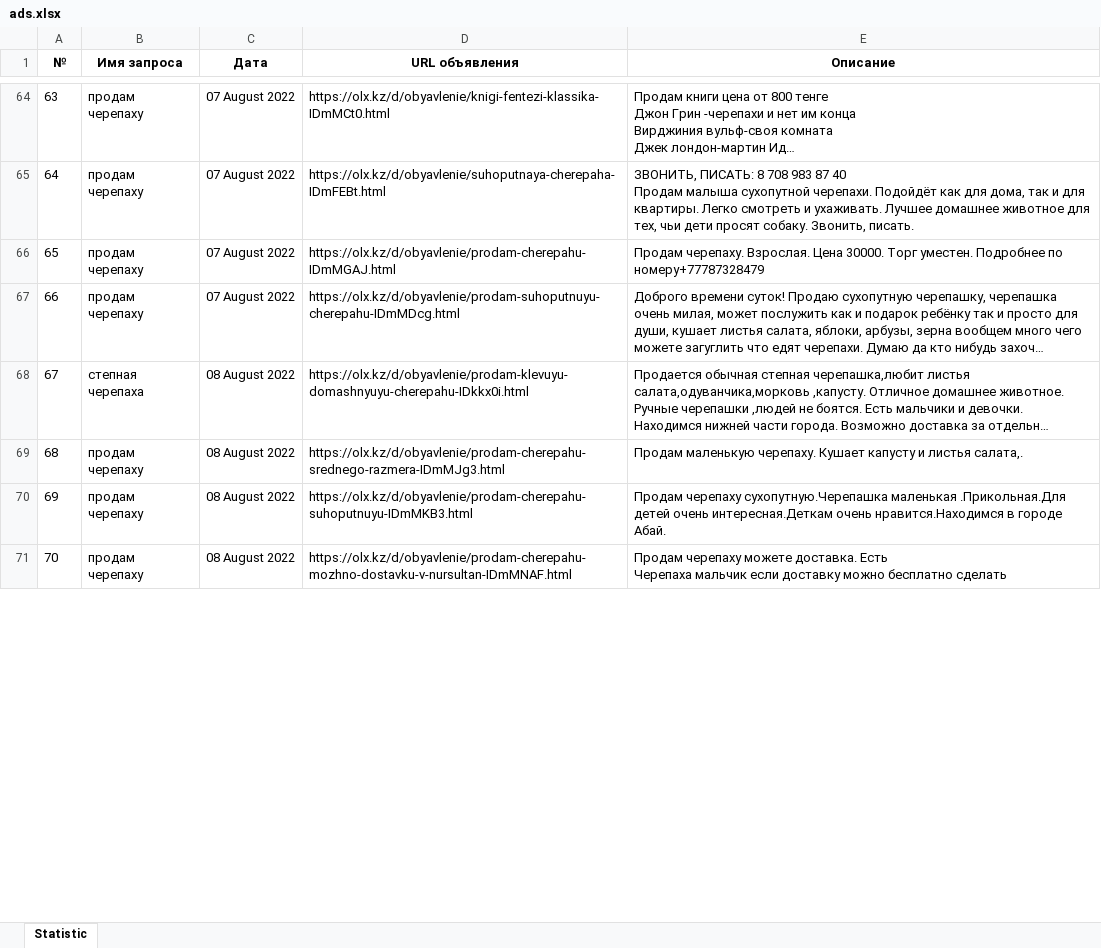
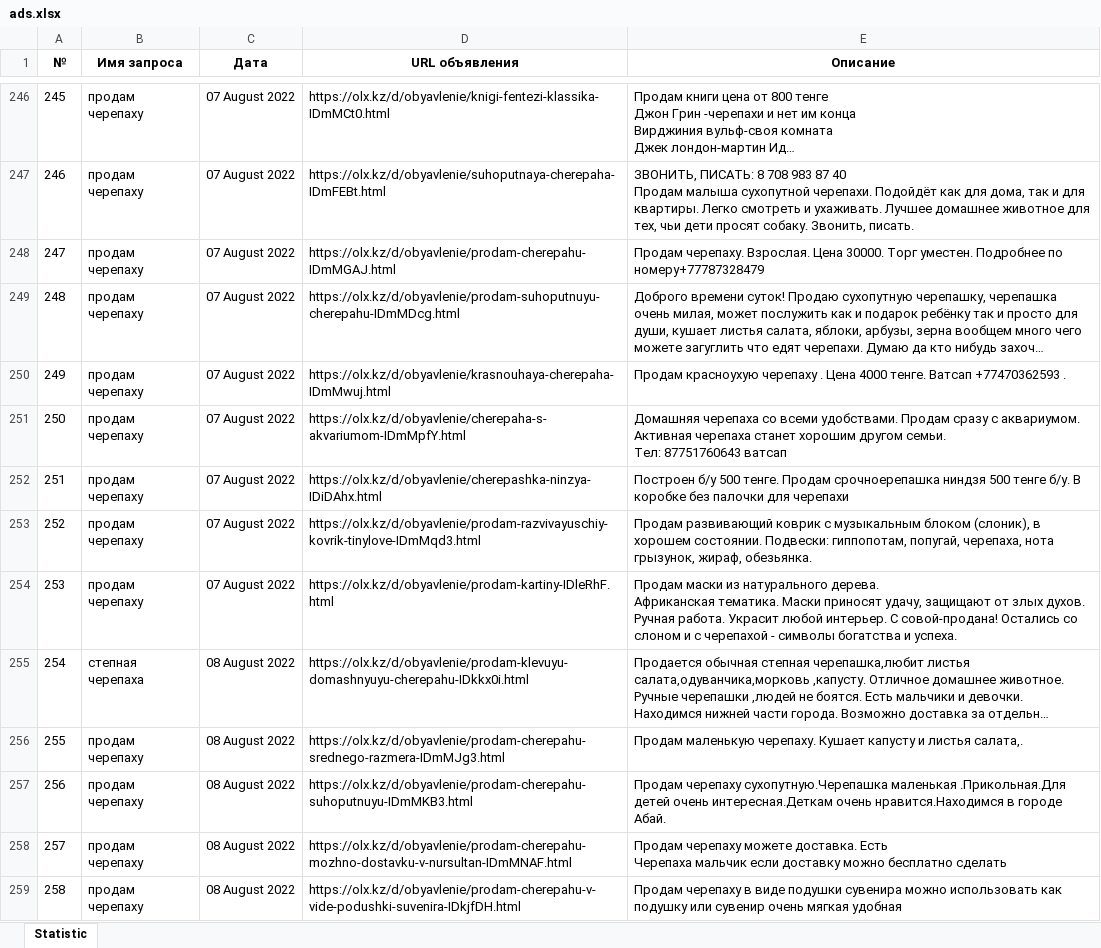
Before and after one commit to AlexShemyakin/AnaliticBot-for-ACBK, an Excel workbook: ads.xlsx, sheet Statistic, drawn as a sheet; only a part is shown, gaps mark what is left out; long unchanged cells end in …; values as stored, in another font and other column widths than the file's, no borders; ↵ is a line break in a cell; the diff covers the shown part only; the diff names each change by its address in the sheet, - before the commit and + after, or states it on an @@ line.

```diff
--- a/ads.xlsx (sheet Statistic)
+++ b/ads.xlsx (sheet Statistic)
@@ column A (№) renumbered between rows 46 and 288 @@
+row 250: 249 | продам черепаху | 07 August 2022 | https://olx.kz/d/obyavlenie/krasnouhaya-cherepaha-IDmMwuj.html | Продам красноухую черепаху . Цена 4000 тенге. Ватсап +77470362593 .
+row 251: 250 | продам черепаху | 07 August 2022 | https://olx.kz/d/obyavlenie/cherepaha-s-akvariumom-IDmMpfY.html | Домашняя черепаха со всеми удобствами. Продам сразу с аквариумом. Активная черепаха станет хорошим другом семьи. ↵ Тел: 87751760643 ватсап
+row 252: 251 | продам черепаху | 07 August 2022 | https://olx.kz/d/obyavlenie/cherepashka-ninzya-IDiDAhx.html | Построен б/у 500 тенге. Продам срочноерепашка ниндзя 500 тенге б/у. В коробке без палочки для черепахи
+row 253: 252 | продам черепаху | 07 August 2022 | https://olx.kz/d/obyavlenie/prodam-razvivayuschiy-kovrik-tinylove-IDmMqd3.html | Продам развивающий коврик с музыкальным блоком (слоник), в хорошем состоянии. Подвески: гиппопотам, попугай, черепаха, нота грызунок, жираф, обезьянка.
+row 254: 253 | продам черепаху | 07 August 2022 | https://olx.kz/d/obyavlenie/prodam-kartiny-IDleRhF.html | Продам маски из натурального дерева. ↵ Африканская тематика. Маски приносят удачу, защищают от злых духов. Ручная работа. Украсит любой интерьер. С совой-продана! Остались со слоном и с черепахой - символы богатства и успеха.
+row 259: 258 | продам черепаху | 08 August 2022 | https://olx.kz/d/obyavlenie/prodam-cherepahu-v-vide-podushki-suvenira-IDkjfDH.html | Продам черепаху в виде подушки сувенира можно использовать как подушку или сувенир очень мягкая удобная
```
Also changed, not shown: 263 added rows and 1 edited cell elsewhere in this sheet, news.xlsx, 4 other files.
